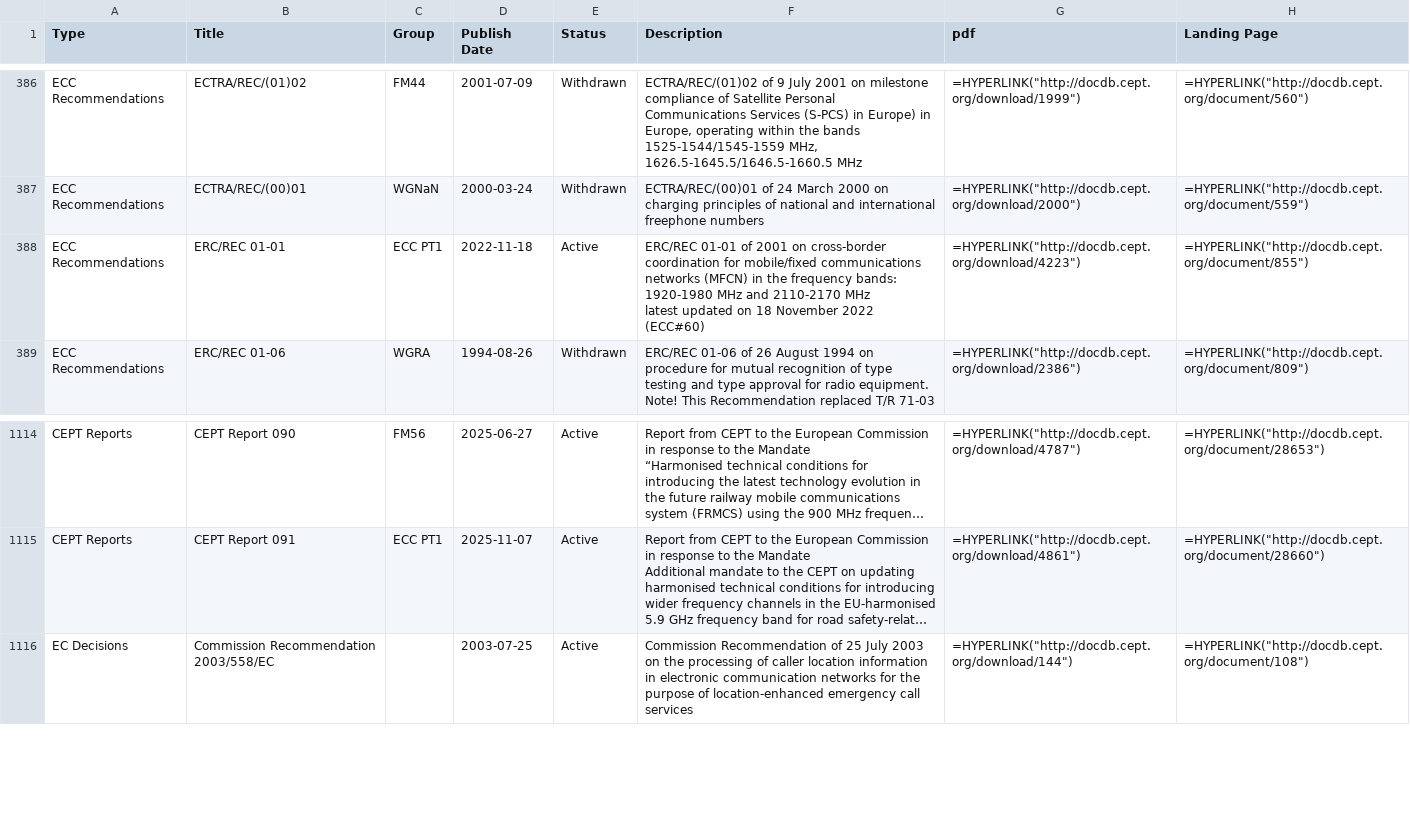
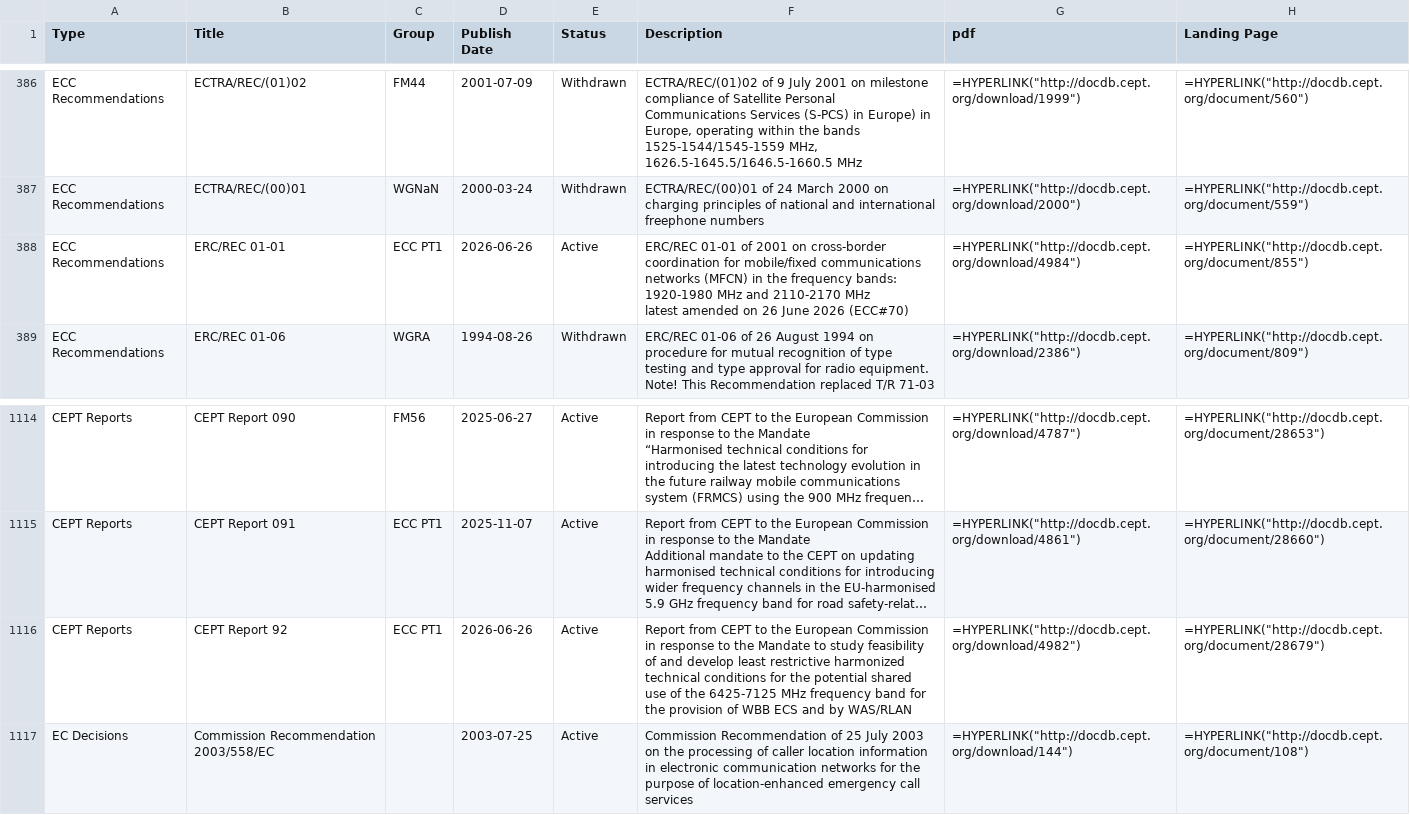
Before and after one commit to cdp224/EFISTools, a CSV file: src/LATEST_docDB.csv, drawn as a sheet; only a part is shown, gaps mark what is left out; long unchanged cells end in …; ↵ is a line break in a cell; the diff names each change by its address in the sheet, - before the commit and + after, or states it on an @@ line.

Commit message:
latest ECO doc DB changes.

```diff
--- a/src/LATEST_docDB.csv
+++ b/src/LATEST_docDB.csv
-D388 (Publish Date): 2022-11-18
+D388 (Publish Date): 2026-06-26
-F388 (Description): …MHz ↵ latest updated on 18 November 2022 (ECC#60)
+F388 (Description): …MHz ↵ latest amended on 26 June 2026 (ECC#70)
-G388 (pdf): =HYPERLINK("http://docdb.cept.org/download/4223")
+G388 (pdf): =HYPERLINK("http://docdb.cept.org/download/4984")
+row 1116: CEPT Reports | CEPT Report 92 | ECC PT1 | 2026-06-26 | Active | Report from CEPT to the European Commission in response to the Mandate to study feasibility of and develop least restrictive harmonized technical conditions for the potential shared use of the 6425-7125 MHz frequency band for the provision of WBB ECS and by WAS/RLAN | =HYPERLINK("http://docdb.cept.org/download/4982") | =HYPERLINK("http://docdb.cept.org/document/28679")
```
Also changed, not shown: 1 other file.
